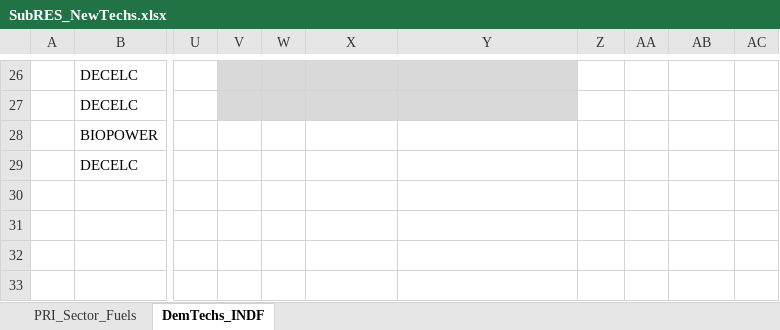
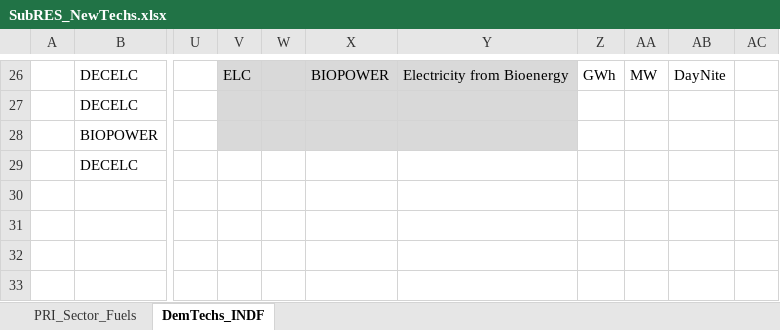
Before and after one commit to Tamenew/MANU2025, an Excel workbook: SubRES_TMPL/SubRES_NewTechs.xlsx, sheet DemTechs_INDF, drawn as a sheet; only a part is shown, gaps mark what is left out; values as stored, in another font and other column widths than the file's, no borders; the diff covers the shown part only; the diff names each change by its address in the sheet, - before the commit and + after, or states it on an @@ line.

```diff
--- a/SubRES_TMPL/SubRES_NewTechs.xlsx (sheet DemTechs_INDF)
+++ b/SubRES_TMPL/SubRES_NewTechs.xlsx (sheet DemTechs_INDF)
-V26: (empty)
+V26: ELC
-X26: (empty)
+X26: BIOPOWER
-Y26: (empty)
+Y26: Electricity from Bioenergy
-Z26: (empty)
+Z26: GWh
-AA26: (empty)
+AA26: MW
-AB26: (empty)
+AB26: DayNite
-V28:Y28 fill: none
+V28:Y28 fill: #D9D9D9
```
Also changed, not shown: 1 added row, 1 removed row, 44 edited cells and cell formats elsewhere in this sheet, sheet PRI_Sector_Fuels, formulas that keep their value, charts or pictures, SubRES_TMPL/SubRES_NewTechs_Trans.xlsx.
